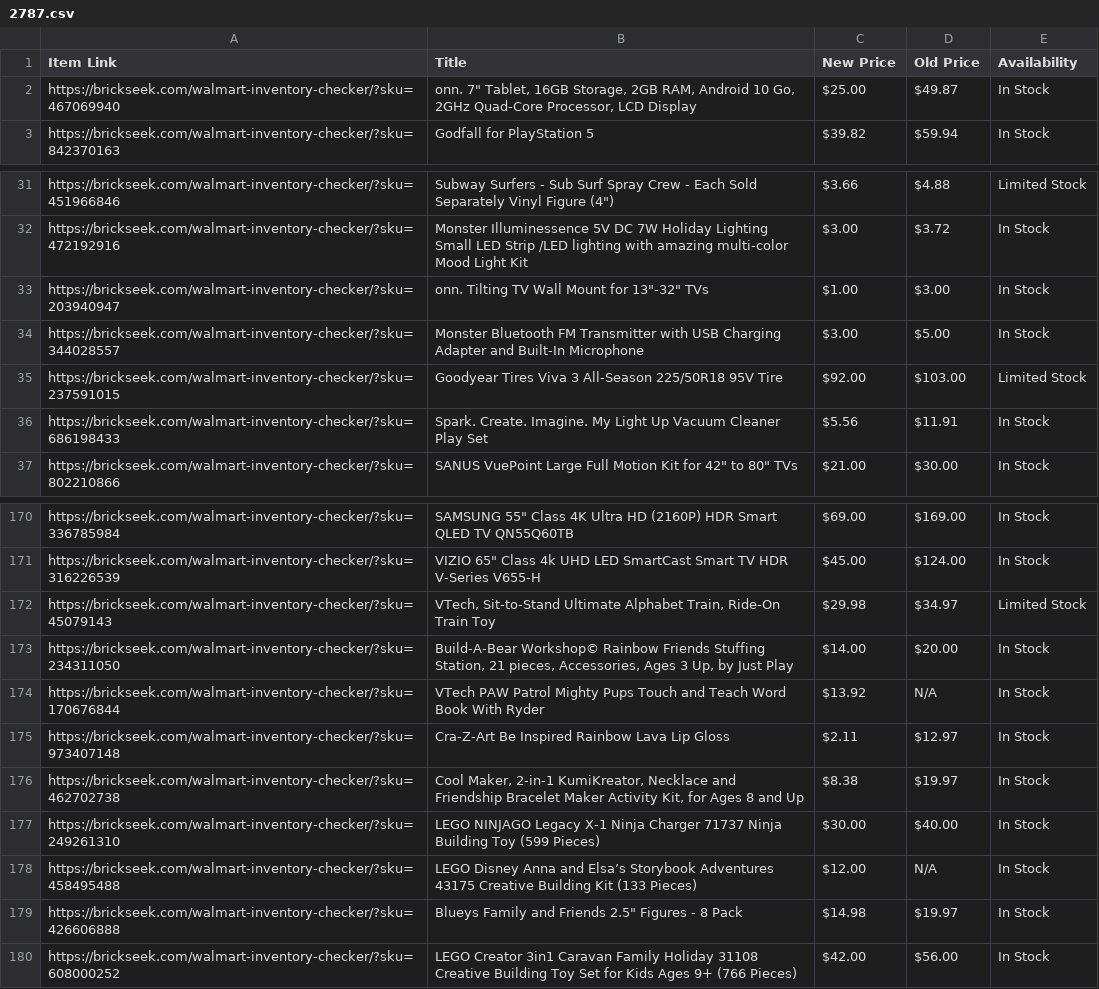
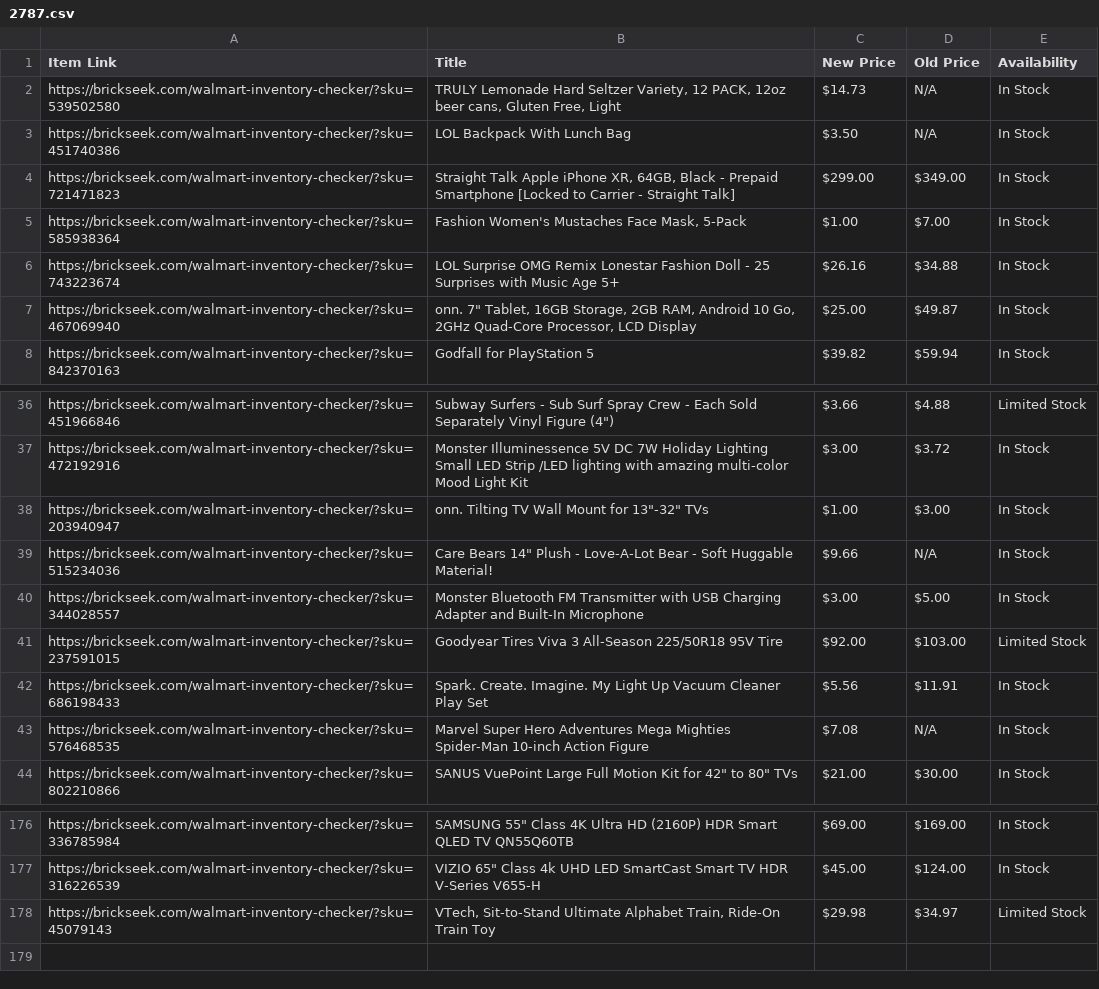
Before and after one commit to Professor42/brickseek, a CSV file: 2787.csv, drawn as a sheet; only a part is shown, gaps mark what is left out; removed rows and columns are numbered as before the commit, all else as after; the diff covers the shown part only; the diff names each change by its address in the sheet, - before the commit and + after, or states it on an @@ line.

```diff
--- a/2787.csv
+++ b/2787.csv
+row 2: https://brickseek.com/walmart-inventory-checker/?sku=539502580 | TRULY Lemonade Hard Seltzer Variety, 12 PACK, 12oz beer cans, Gluten Free, Light | $14.73 | N/A | In Stock
+row 3: https://brickseek.com/walmart-inventory-checker/?sku=451740386 | LOL Backpack With Lunch Bag | $3.50 | N/A | In Stock
+row 4: https://brickseek.com/walmart-inventory-checker/?sku=721471823 | Straight Talk Apple iPhone XR, 64GB, Black - Prepaid Smartphone [Locked to Carrier - Straight Talk] | $299.00 | $349.00 | In Stock
+row 5: https://brickseek.com/walmart-inventory-checker/?sku=585938364 | Fashion Women's Mustaches Face Mask, 5-Pack | $1.00 | $7.00 | In Stock
+row 6: https://brickseek.com/walmart-inventory-checker/?sku=743223674 | LOL Surprise OMG Remix Lonestar Fashion Doll - 25 Surprises with Music Age 5+ | $26.16 | $34.88 | In Stock
+row 39: https://brickseek.com/walmart-inventory-checker/?sku=515234036 | Care Bears 14" Plush - Love-A-Lot Bear - Soft Huggable Material! | $9.66 | N/A | In Stock
+row 43: https://brickseek.com/walmart-inventory-checker/?sku=576468535 | Marvel Super Hero Adventures Mega Mighties Spider-Man 10-inch Action Figure | $7.08 | N/A | In Stock
-row 173: https://brickseek.com/walmart-inventory-checker/?sku=234311050 | Build-A-Bear Workshop© Rainbow Friends Stuffing Station, 21 pieces, Accessories, Ages 3 Up, by Just Play | $14.00 | $20.00 | In Stock
-row 174: https://brickseek.com/walmart-inventory-checker/?sku=170676844 | VTech PAW Patrol Mighty Pups Touch and Teach Word Book With Ryder | $13.92 | N/A | In Stock
-row 175: https://brickseek.com/walmart-inventory-checker/?sku=973407148 | Cra-Z-Art Be Inspired Rainbow Lava Lip Gloss | $2.11 | $12.97 | In Stock
-row 176: https://brickseek.com/walmart-inventory-checker/?sku=462702738 | Cool Maker, 2-in-1 KumiKreator, Necklace and Friendship Bracelet Maker Activity Kit, for Ages 8 and Up | $8.38 | $19.97 | In Stock
-row 177: https://brickseek.com/walmart-inventory-checker/?sku=249261310 | LEGO NINJAGO Legacy X-1 Ninja Charger 71737 Ninja Building Toy (599 Pieces) | $30.00 | $40.00 | In Stock
-row 178: https://brickseek.com/walmart-inventory-checker/?sku=458495488 | LEGO Disney Anna and Elsa’s Storybook Adventures 43175 Creative Building Kit (133 Pieces) | $12.00 | N/A | In Stock
-row 179: https://brickseek.com/walmart-inventory-checker/?sku=426606888 | Blueys Family and Friends 2.5" Figures - 8 Pack | $14.98 | $19.97 | In Stock
-row 180: https://brickseek.com/walmart-inventory-checker/?sku=608000252 | LEGO Creator 3in1 Caravan Family Holiday 31108 Creative Building Toy Set for Kids Ages 9+ (766 Pieces) | $42.00 | $56.00 | In Stock
```
Also changed, not shown: 1 removed row elsewhere in this file.
